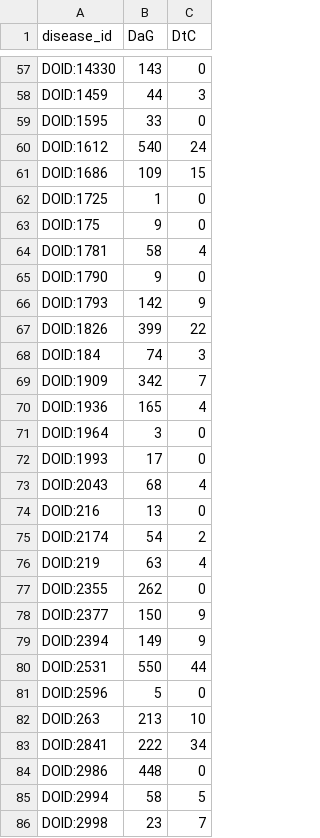
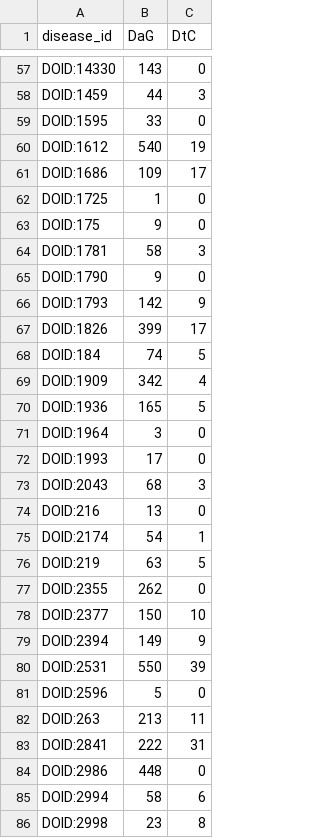
Before and after one commit to veleritas/learn, a TSV file: all-features/data/matrix/disease_degree.tsv, drawn as a sheet; only a part is shown, gaps mark what is left out; the diff covers the shown part only.

```diff
--- a/all-features/data/matrix/disease_degree.tsv
+++ b/all-features/data/matrix/disease_degree.tsv
@@ -59,28 +59,28 @@ DOID:1459	44	3
 DOID:1595	33	0
-DOID:1612	540	24
-DOID:1686	109	15
+DOID:1612	540	19
+DOID:1686	109	17
 DOID:1725	1	0
 DOID:175	9	0
-DOID:1781	58	4
+DOID:1781	58	3
 DOID:1790	9	0
 DOID:1793	142	9
-DOID:1826	399	22
-DOID:184	74	3
-DOID:1909	342	7
-DOID:1936	165	4
+DOID:1826	399	17
+DOID:184	74	5
+DOID:1909	342	4
+DOID:1936	165	5
 DOID:1964	3	0
 DOID:1993	17	0
-DOID:2043	68	4
+DOID:2043	68	3
 DOID:216	13	0
-DOID:2174	54	2
-DOID:219	63	4
+DOID:2174	54	1
+DOID:219	63	5
 DOID:2355	262	0
-DOID:2377	150	9
+DOID:2377	150	10
 DOID:2394	149	9
-DOID:2531	550	44
+DOID:2531	550	39
 DOID:2596	5	0
-DOID:263	213	10
-DOID:2841	222	34
+DOID:263	213	11
+DOID:2841	222	31
 DOID:2986	448	0
-DOID:2994	58	5
-DOID:2998	23	7
+DOID:2994	58	6
+DOID:2998	23	8
```
Also changed, not shown: 41 edited cells elsewhere in this file, all-features/data/matrix/compound_degree.tsv, all-features/data/matrix/feature-type.tsv, 4 other files.
